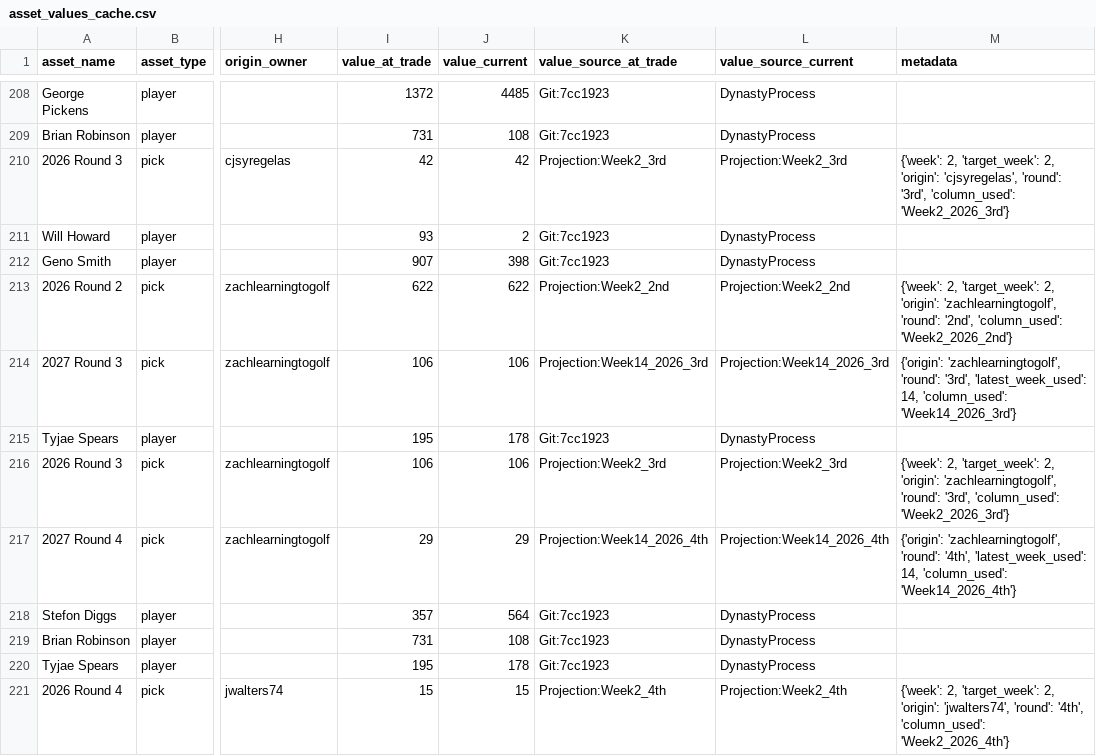
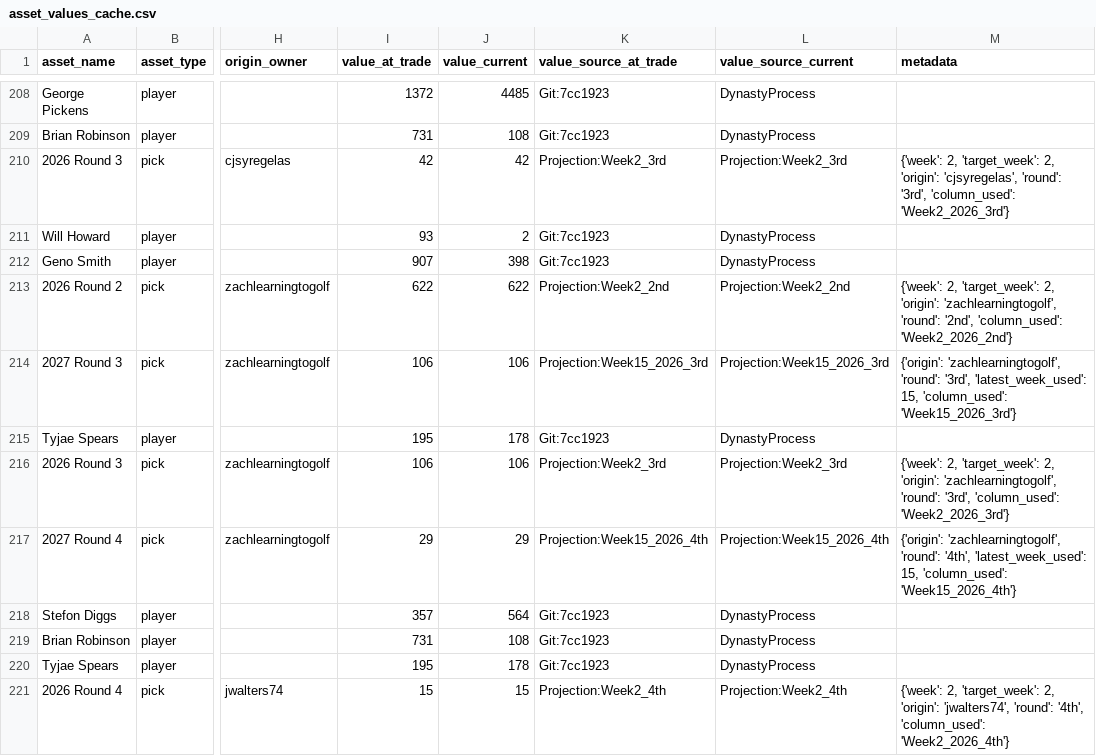
Before and after one commit to capitanlandr/trade-analysis-dashboard, a CSV file: pipeline/asset_values_cache.csv, drawn as a sheet; only a part is shown, gaps mark what is left out; the diff covers the shown part only; the diff names each change by its address in the sheet, - before the commit and + after, or states it on an @@ line.

```diff
--- a/pipeline/asset_values_cache.csv
+++ b/pipeline/asset_values_cache.csv
-K214 (value_source_at_trade): Projection:Week14_2026_3rd
+K214 (value_source_at_trade): Projection:Week15_2026_3rd
-L214 (value_source_current): Projection:Week14_2026_3rd
+L214 (value_source_current): Projection:Week15_2026_3rd
-M214 (metadata): …'3rd', 'latest_week_used': 14, 'column_used': 'Week14_2026_3rd'}
+M214 (metadata): …'3rd', 'latest_week_used': 15, 'column_used': 'Week15_2026_3rd'}
-K217 (value_source_at_trade): Projection:Week14_2026_4th
+K217 (value_source_at_trade): Projection:Week15_2026_4th
-L217 (value_source_current): Projection:Week14_2026_4th
+L217 (value_source_current): Projection:Week15_2026_4th
-M217 (metadata): …'4th', 'latest_week_used': 14, 'column_used': 'Week14_2026_4th'}
+M217 (metadata): …'4th', 'latest_week_used': 15, 'column_used': 'Week15_2026_4th'}
```
Also changed, not shown: 63 edited cells elsewhere in this file, pipeline/weekly_2026_pick_projections_expanded.csv, 9 other files.
